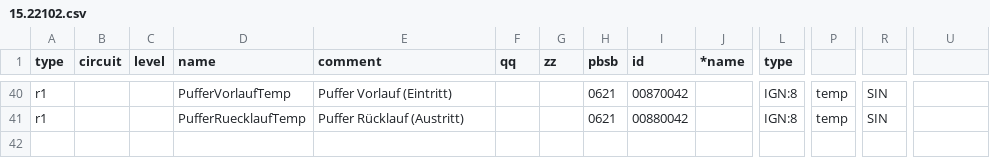
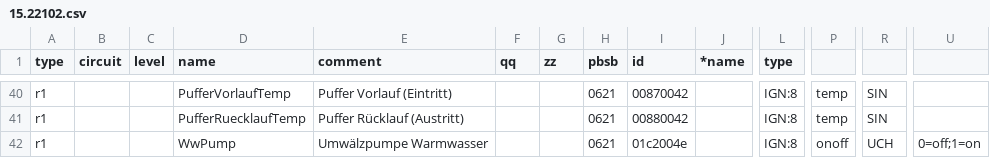
Before and after one commit to zeroflow/ochsner-gmdw-ebusd, a CSV file: ebusd-config/config/15.22102.csv, drawn as a sheet; only a part is shown, gaps mark what is left out; rows hold the shown columns only; the diff names each change by its address in the sheet, - before the commit and + after, or states it on an @@ line.

Commit message:
HA: add WwPump read (Umwaelzpumpe Warmwasser, 01c2004e; live-verified =off; filter 'pump' already present)

```diff
--- a/ebusd-config/config/15.22102.csv
+++ b/ebusd-config/config/15.22102.csv
+row 42: r1 |  |  | WwPump | Umwälzpumpe Warmwasser |  |  | 0621 | 01c2004e |  | IGN:8 | onoff | UCH | 0=off;1=on
```
